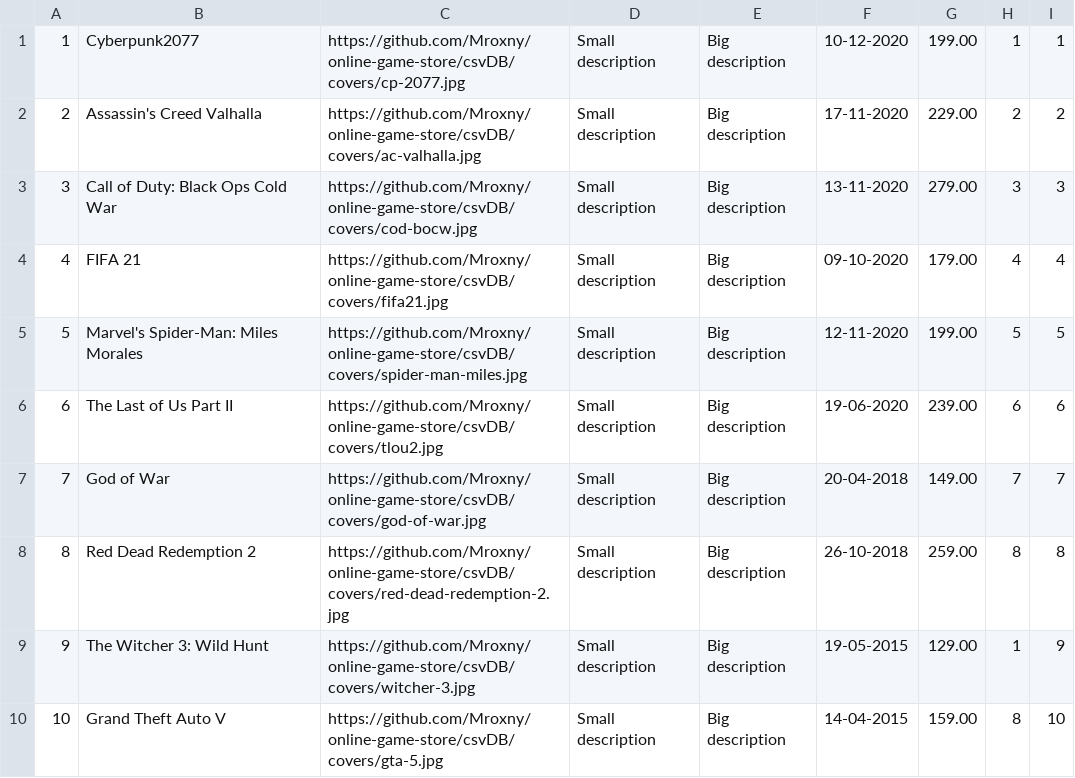
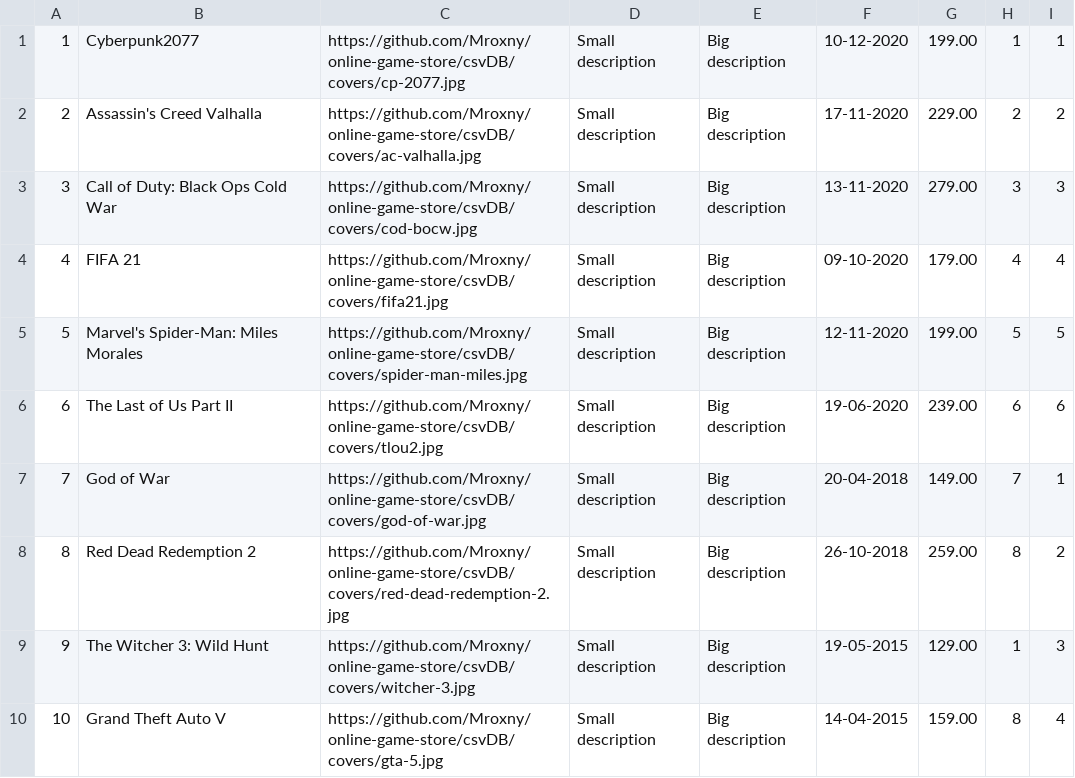
Before and after one commit to Mroxny/online-game-store, a CSV file: csvDB/games.csv, drawn as a sheet.

```diff
--- a/csvDB/games.csv
+++ b/csvDB/games.csv
@@ -6,5 +6,5 @@
 6,The Last of Us Part II,https://github.com/Mroxny/online-game-store/csvDB/covers/tlou2.jpg,Small description,Big description,19-06-2020,239.00,6,6
-7,God of War,https://github.com/Mroxny/online-game-store/csvDB/covers/god-of-war.jpg,Small description,Big description,20-04-2018,149.00,7,7
-8,Red Dead Redemption 2,https://github.com/Mroxny/online-game-store/csvDB/covers/red-dead-redemption-2.jpg,Small description,Big description,26-10-2018,259.00,8,8
-9,The Witcher 3: Wild Hunt,https://github.com/Mroxny/online-game-store/csvDB/covers/witcher-3.jpg,Small description,Big description,19-05-2015,129.00,1,9
-10,Grand Theft Auto V,https://github.com/Mroxny/online-game-store/csvDB/covers/gta-5.jpg,Small description,Big description,14-04-2015,159.00,8,10
+7,God of War,https://github.com/Mroxny/online-game-store/csvDB/covers/god-of-war.jpg,Small description,Big description,20-04-2018,149.00,7,1
+8,Red Dead Redemption 2,https://github.com/Mroxny/online-game-store/csvDB/covers/red-dead-redemption-2.jpg,Small description,Big description,26-10-2018,259.00,8,2
+9,The Witcher 3: Wild Hunt,https://github.com/Mroxny/online-game-store/csvDB/covers/witcher-3.jpg,Small description,Big description,19-05-2015,129.00,1,3
+10,Grand Theft Auto V,https://github.com/Mroxny/online-game-store/csvDB/covers/gta-5.jpg,Small description,Big description,14-04-2015,159.00,8,4
```
Also changed, not shown: csvDB/requirements.csv.
